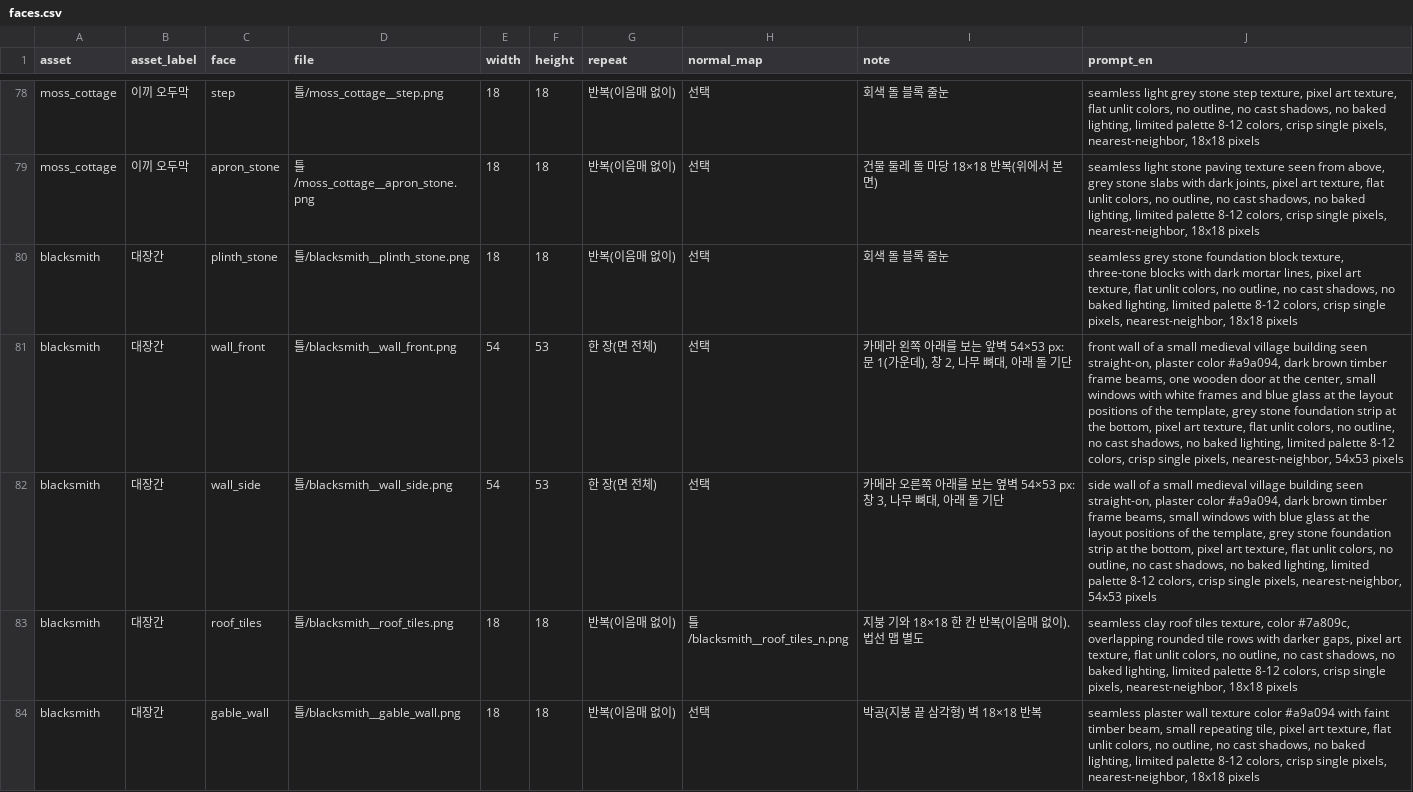
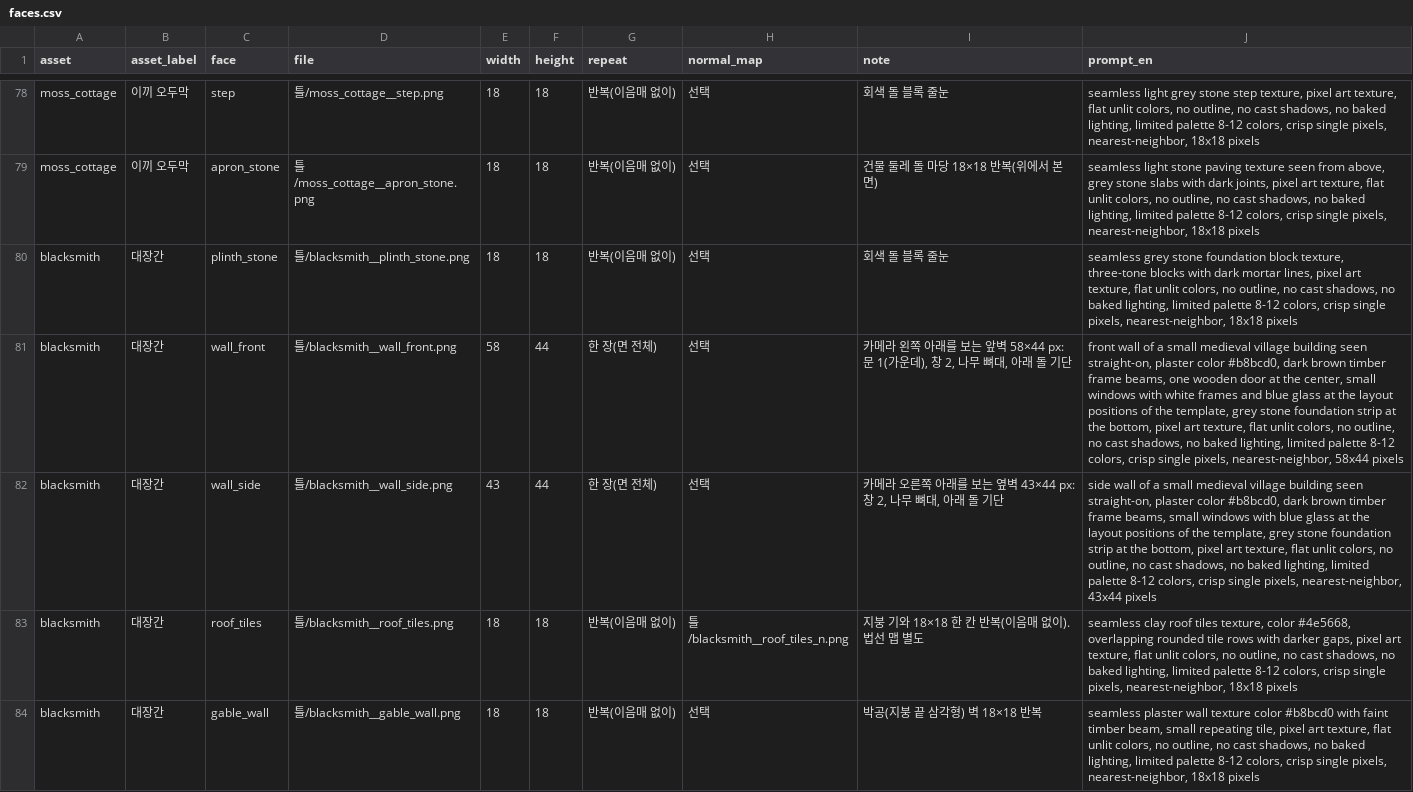
Before and after one commit to mayjohn66-cmd/project222, a CSV file: docs/그림_작업/faces.csv, drawn as a sheet; only a part is shown, gaps mark what is left out; the diff covers the shown part only.

```diff
--- a/docs/그림_작업/faces.csv
+++ b/docs/그림_작업/faces.csv
@@ -80,5 +80,5 @@ moss_cottage,이끼 오두막,apron_stone,틀/moss_cottage__apron_stone.png,18,1
 blacksmith,대장간,plinth_stone,틀/blacksmith__plinth_stone.png,18,18,반복(이음매 없이),선택,회색 돌 블록 줄눈,"seamless grey stone foundation block texture, three-tone blocks with dark mortar lines, pixel art texture, flat unlit colors, no outline, no cast shadows, no baked lighting, limited palette 8-12 colors, crisp single pixels, nearest-neighbor, 18x18 pixels"
-blacksmith,대장간,wall_front,틀/blacksmith__wall_front.png,54,53,한 장(면 전체),선택,"카메라 왼쪽 아래를 보는 앞벽 54×53 px: 문 1(가운데), 창 2, 나무 뼈대, 아래 돌 기단","front wall of a small medieval village building seen straight-on, plaster color #a9a094, dark brown timber frame beams, one wooden door at the center, small windows with white frames and blue glass at the layout positions of the template, grey stone foundation strip at the bottom, pixel art texture, flat unlit colors, no outline, no cast shadows, no baked lighting, limited palette 8-12 colors, crisp single pixels, nearest-neighbor, 54x53 pixels"
-blacksmith,대장간,wall_side,틀/blacksmith__wall_side.png,54,53,한 장(면 전체),선택,"카메라 오른쪽 아래를 보는 옆벽 54×53 px: 창 3, 나무 뼈대, 아래 돌 기단","side wall of a small medieval village building seen straight-on, plaster color #a9a094, dark brown timber frame beams, small windows with blue glass at the layout positions of the template, grey stone foundation strip at the bottom, pixel art texture, flat unlit colors, no outline, no cast shadows, no baked lighting, limited palette 8-12 colors, crisp single pixels, nearest-neighbor, 54x53 pixels"
-blacksmith,대장간,roof_tiles,틀/blacksmith__roof_tiles.png,18,18,반복(이음매 없이),틀/blacksmith__roof_tiles_n.png,지붕 기와 18×18 한 칸 반복(이음매 없이). 법선 맵 별도,"seamless clay roof tiles texture, color #7a809c, overlapping rounded tile rows with darker gaps, pixel art texture, flat unlit colors, no outline, no cast shadows, no baked lighting, limited palette 8-12 colors, crisp single pixels, nearest-neighbor, 18x18 pixels"
-blacksmith,대장간,gable_wall,틀/blacksmith__gable_wall.png,18,18,반복(이음매 없이),선택,박공(지붕 끝 삼각형) 벽 18×18 반복,"seamless plaster wall texture color #a9a094 with faint timber beam, small repeating tile, pixel art texture, flat unlit colors, no outline, no cast shadows, no baked lighting, limited palette 8-12 colors, crisp single pixels, nearest-neighbor, 18x18 pixels"
+blacksmith,대장간,wall_front,틀/blacksmith__wall_front.png,58,44,한 장(면 전체),선택,"카메라 왼쪽 아래를 보는 앞벽 58×44 px: 문 1(가운데), 창 2, 나무 뼈대, 아래 돌 기단","front wall of a small medieval village building seen straight-on, plaster color #b8bcd0, dark brown timber frame beams, one wooden door at the center, small windows with white frames and blue glass at the layout positions of the template, grey stone foundation strip at the bottom, pixel art texture, flat unlit colors, no outline, no cast shadows, no baked lighting, limited palette 8-12 colors, crisp single pixels, nearest-neighbor, 58x44 pixels"
+blacksmith,대장간,wall_side,틀/blacksmith__wall_side.png,43,44,한 장(면 전체),선택,"카메라 오른쪽 아래를 보는 옆벽 43×44 px: 창 2, 나무 뼈대, 아래 돌 기단","side wall of a small medieval village building seen straight-on, plaster color #b8bcd0, dark brown timber frame beams, small windows with blue glass at the layout positions of the template, grey stone foundation strip at the bottom, pixel art texture, flat unlit colors, no outline, no cast shadows, no baked lighting, limited palette 8-12 colors, crisp single pixels, nearest-neighbor, 43x44 pixels"
+blacksmith,대장간,roof_tiles,틀/blacksmith__roof_tiles.png,18,18,반복(이음매 없이),틀/blacksmith__roof_tiles_n.png,지붕 기와 18×18 한 칸 반복(이음매 없이). 법선 맵 별도,"seamless clay roof tiles texture, color #4e5668, overlapping rounded tile rows with darker gaps, pixel art texture, flat unlit colors, no outline, no cast shadows, no baked lighting, limited palette 8-12 colors, crisp single pixels, nearest-neighbor, 18x18 pixels"
+blacksmith,대장간,gable_wall,틀/blacksmith__gable_wall.png,18,18,반복(이음매 없이),선택,박공(지붕 끝 삼각형) 벽 18×18 반복,"seamless plaster wall texture color #b8bcd0 with faint timber beam, small repeating tile, pixel art texture, flat unlit colors, no outline, no cast shadows, no baked lighting, limited palette 8-12 colors, crisp single pixels, nearest-neighbor, 18x18 pixels"
```
Also changed, not shown: 1 added row, 1 removed row and 46 edited cells elsewhere in this file, data/shop/catalogs/village_3d.csv, 46 other files.
